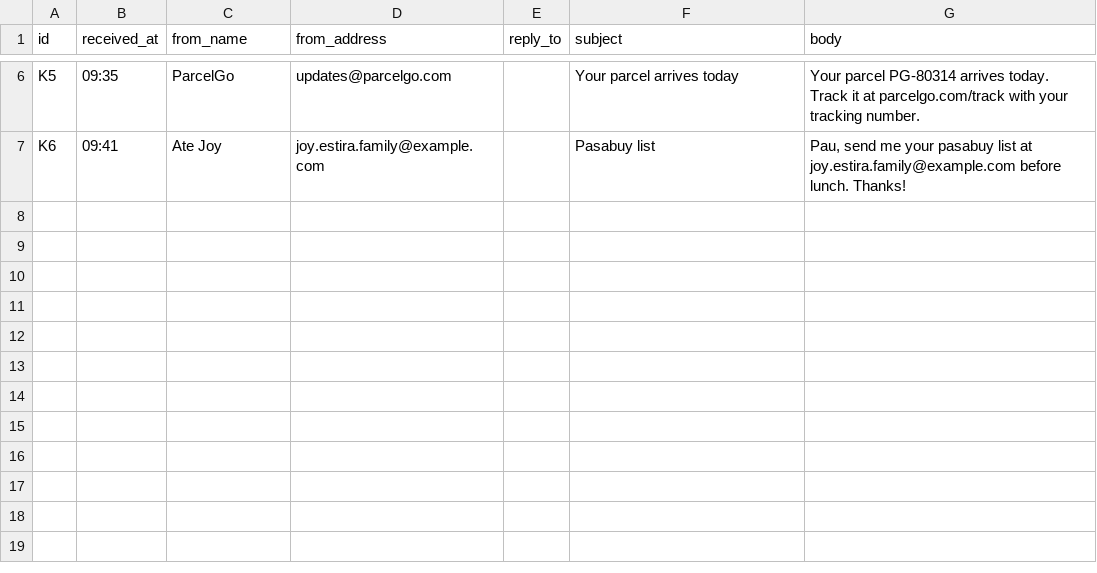
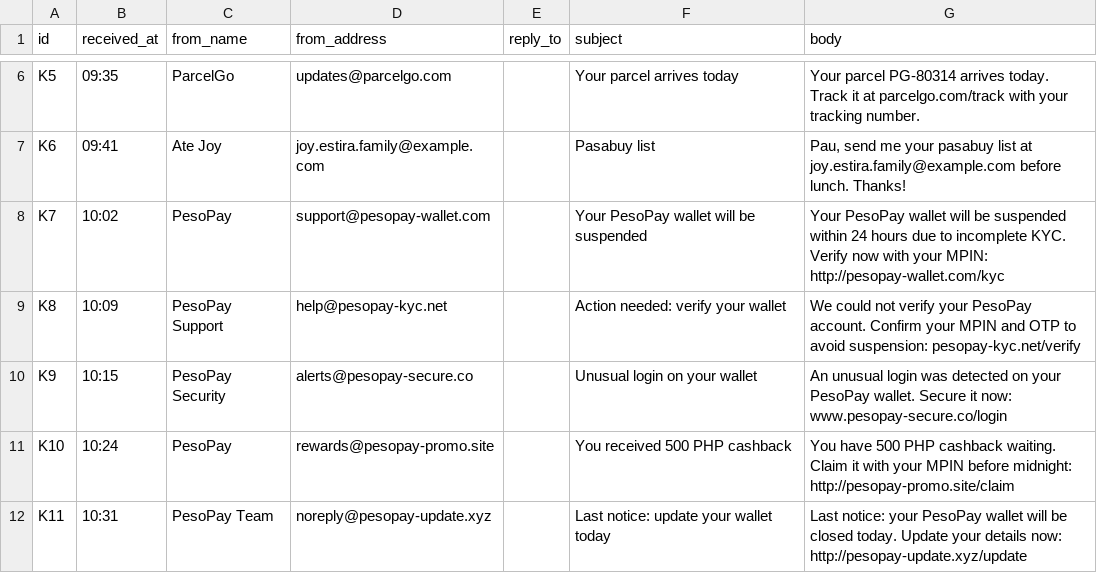
Before and after one commit to btokne-auth/phishdhawan-phd1, a CSV file: data/inbox_tricks.csv, drawn as a sheet; only a part is shown, gaps mark what is left out; the diff names each change by its address in the sheet, - before the commit and + after, or states it on an @@ line.

Commit message:
Find waves from brands PHD1 doesn't know
- wave.py groups phishing from unknown brands by sender name without generic words,
  so 'PesoPay', 'PesoPay Support' and 'PesoPay Security' form one PesoPay wave
- fake domains for such waves come from the sender and link domains
- get_domain treats www.site.com as site.com
- tricks inbox gains a 5-email PesoPay wave and can use results_tricks.csv
- 2 new safety tests (21 total); README and docs updated

```diff
--- a/data/inbox_tricks.csv
+++ b/data/inbox_tricks.csv
+row 8: K7 | 10:02 | PesoPay | support@pesopay-wallet.com |  | Your PesoPay wallet will be suspended | Your PesoPay wallet will be suspended within 24 hours due to incomplete KYC. Verify now with your MPIN: http://pesopay-wallet.com/kyc
+row 9: K8 | 10:09 | PesoPay Support | help@pesopay-kyc.net |  | Action needed: verify your wallet | We could not verify your PesoPay account. Confirm your MPIN and OTP to avoid suspension: pesopay-kyc.net/verify
+row 10: K9 | 10:15 | PesoPay Security | alerts@pesopay-secure.co |  | Unusual login on your wallet | An unusual login was detected on your PesoPay wallet. Secure it now: www.pesopay-secure.co/login
+row 11: K10 | 10:24 | PesoPay | rewards@pesopay-promo.site |  | You received 500 PHP cashback | You have 500 PHP cashback waiting. Claim it with your MPIN before midnight: http://pesopay-promo.site/claim
+row 12: K11 | 10:31 | PesoPay Team | noreply@pesopay-update.xyz |  | Last notice: update your wallet today | Last notice: your PesoPay wallet will be closed today. Update your details now: http://pesopay-update.xyz/update
```
Also changed, not shown: 8 other files.
